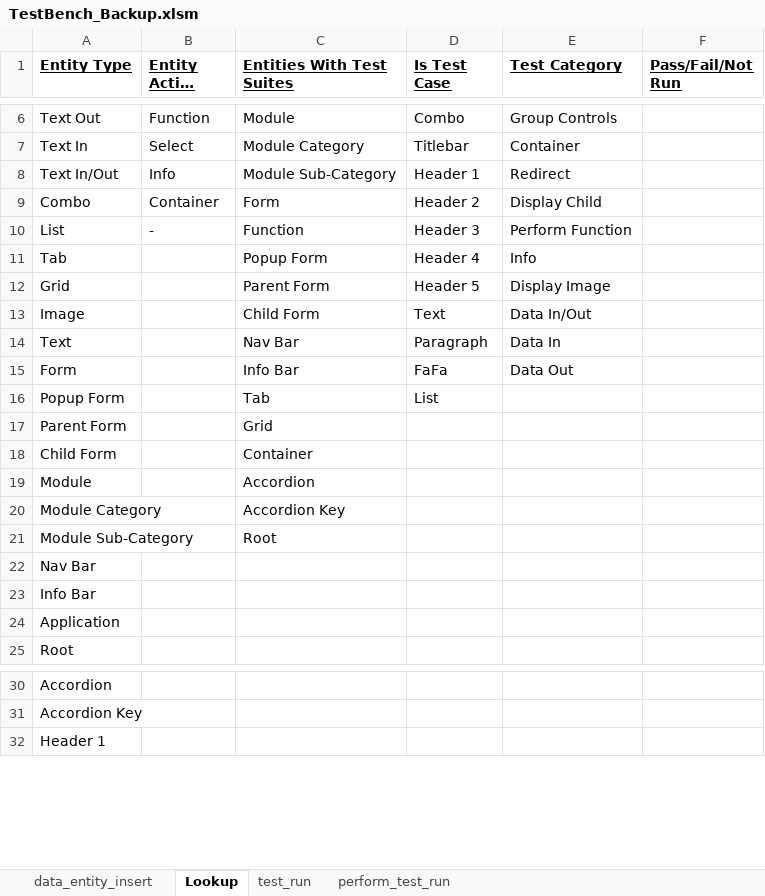
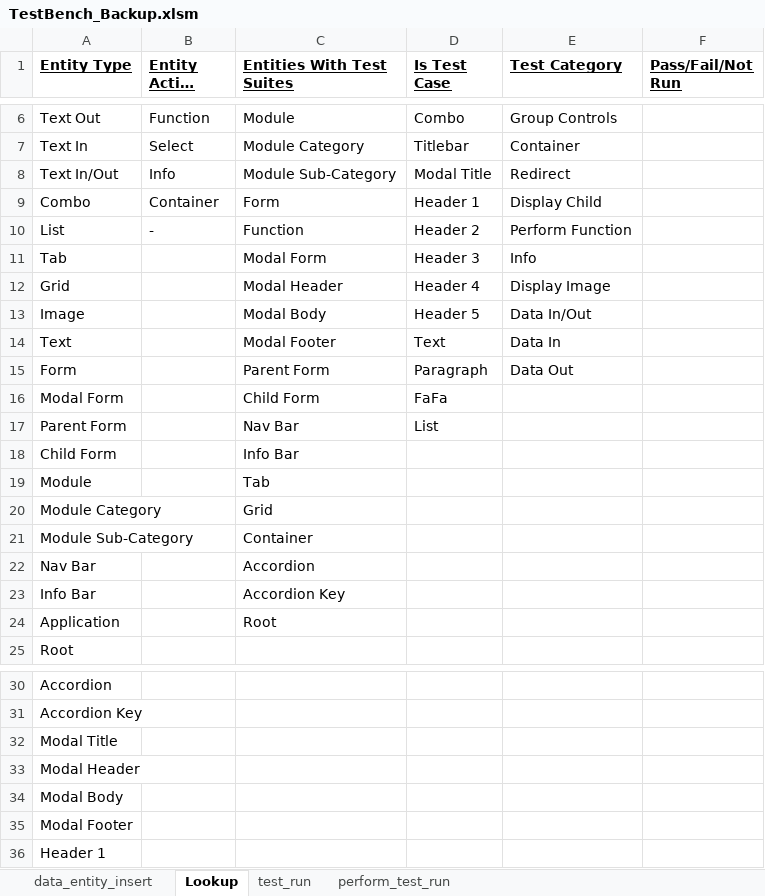
Before and after one commit to sebrown0/TB_Backup, an Excel workbook: TestBench_Backup.xlsm, sheet Lookup, drawn as a sheet; only a part is shown, gaps mark what is left out; long unchanged cells end in …; values as stored, in another font and other column widths than the file's, no borders; removed rows and columns are numbered as before the commit, all else as after; the diff names each change by its address in the sheet, - before the commit and + after, or states it on an @@ line.

Commit message:
Add entities upto 146

```diff
--- a/TestBench_Backup.xlsm (sheet Lookup)
+++ b/TestBench_Backup.xlsm (sheet Lookup)
-D8 (Is Test Case): Header 1
+D8 (Is Test Case): Modal Title
-D9 (Is Test Case): Header 2
+D9 (Is Test Case): Header 1
-D10 (Is Test Case): Header 3
+D10 (Is Test Case): Header 2
-C11 (Entities With Test Suites): Popup Form
+C11 (Entities With Test Suites): Modal Form
-D11 (Is Test Case): Header 4
+D11 (Is Test Case): Header 3
-C12 (Entities With Test Suites): Parent Form
+C12 (Entities With Test Suites): Modal Header
-D12 (Is Test Case): Header 5
+D12 (Is Test Case): Header 4
-C13 (Entities With Test Suites): Child Form
+C13 (Entities With Test Suites): Modal Body
-D13 (Is Test Case): Text
+D13 (Is Test Case): Header 5
-C14 (Entities With Test Suites): Nav Bar
+C14 (Entities With Test Suites): Modal Footer
-D14 (Is Test Case): Paragraph
+D14 (Is Test Case): Text
-C15 (Entities With Test Suites): Info Bar
+C15 (Entities With Test Suites): Parent Form
-D15 (Is Test Case): FaFa
+D15 (Is Test Case): Paragraph
-row 16: Popup Form |  | Tab | List
+row 16: Modal Form |  | Child Form | FaFa
-C17 (Entities With Test Suites): Grid
+C17 (Entities With Test Suites): Nav Bar
-D17 (Is Test Case): (empty)
+D17 (Is Test Case): List
-C18 (Entities With Test Suites): Container
+C18 (Entities With Test Suites): Info Bar
-C19 (Entities With Test Suites): Accordion
+C19 (Entities With Test Suites): Tab
-C20 (Entities With Test Suites): Accordion Key
+C20 (Entities With Test Suites): Grid
-C21 (Entities With Test Suites): Root
+C21 (Entities With Test Suites): Container
-C22 (Entities With Test Suites): (empty)
+C22 (Entities With Test Suites): Accordion
-C23 (Entities With Test Suites): (empty)
+C23 (Entities With Test Suites): Accordion Key
-C24 (Entities With Test Suites): (empty)
+C24 (Entities With Test Suites): Root
+row 32: Modal Title
+row 33: Modal Header
+row 34: Modal Body
+row 35: Modal Footer
```
Also changed, not shown: sheet data_entity_insert, charts or pictures, 2 other files.
